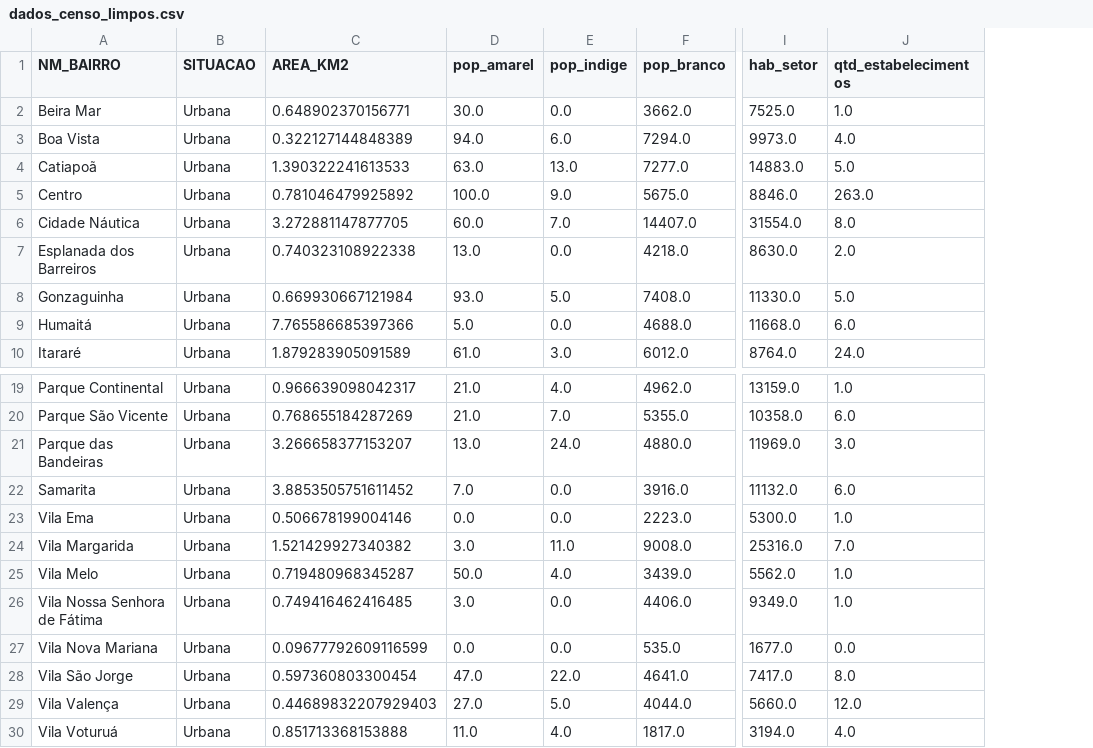
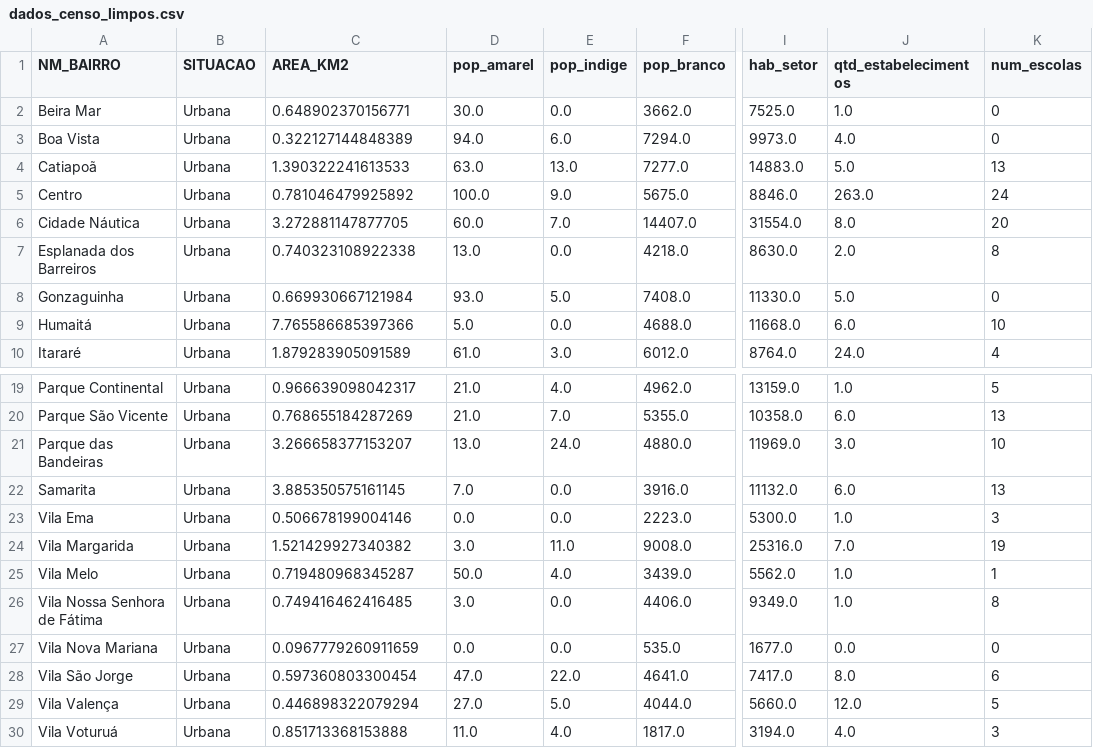
Before and after one commit to RodrigoNishimi/LupaVicentina, a CSV file: dados/dados_censo_limpos.csv, drawn as a sheet; only a part is shown, gaps mark what is left out; the diff names each change by its address in the sheet, - before the commit and + after, or states it on an @@ line.

Commit message:
ETL dados de escolas e adição à base principal

```diff
--- a/dados/dados_censo_limpos.csv
+++ b/dados/dados_censo_limpos.csv
+column K (num_escolas), rows 2-10: 0 | 0 | 13 | 24 | 20 | 8 | 0 | 10 | 4; rows 19-30: 5 | 13 | 10 | 13 | 3 | 19 | 1 | 8 | 0 | 6 | 5 | 3
-C22 (AREA_KM2): 3.8853505751611452
+C22 (AREA_KM2): 3.885350575161145
-C27 (AREA_KM2): 0.09677792609116599
+C27 (AREA_KM2): 0.0967779260911659
-C29 (AREA_KM2): 0.44689832207929403
+C29 (AREA_KM2): 0.446898322079294
```
Also changed, not shown: 14 other files.
